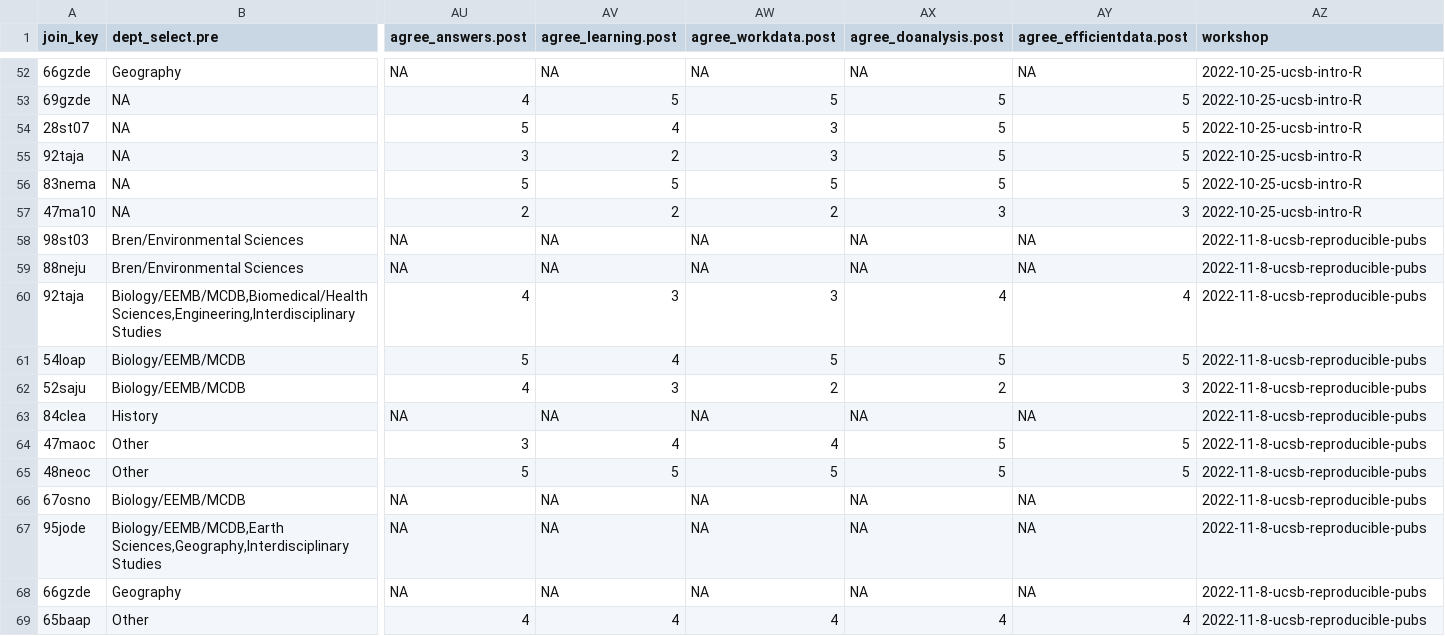
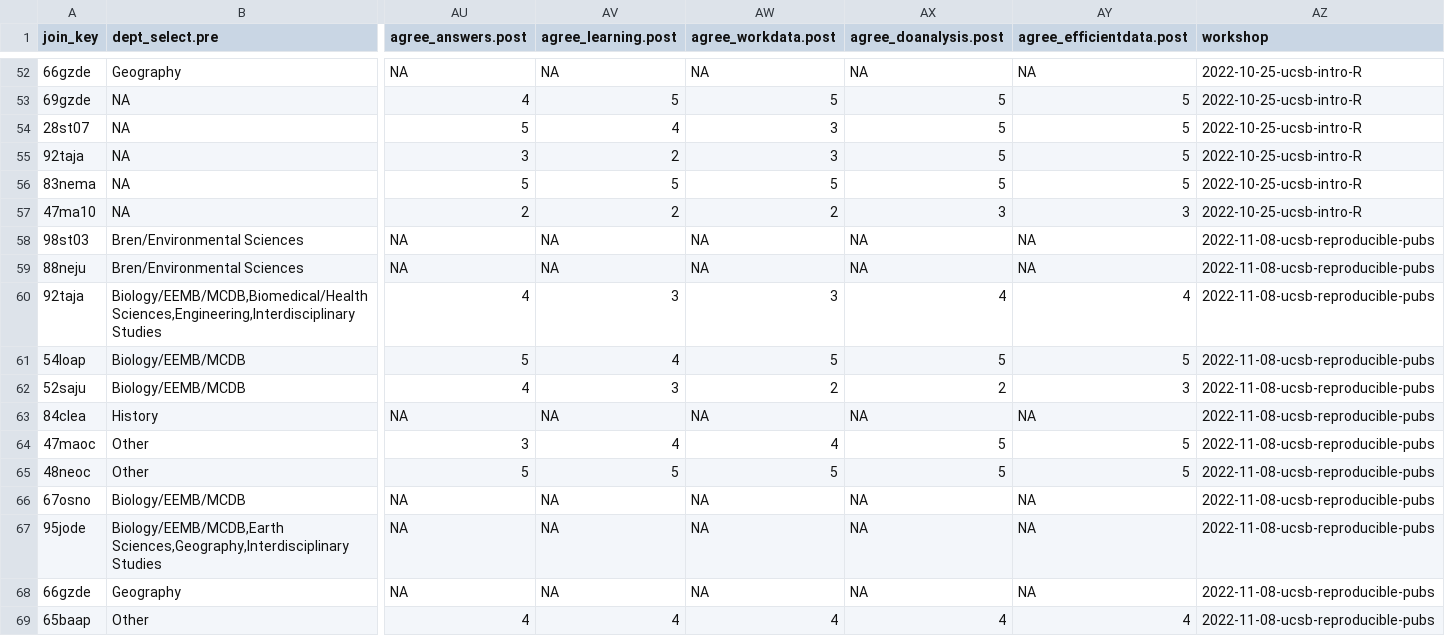
Before and after one commit to josenino95/wkshp-survey-analysis, a CSV file: data-joined/all_workshops.csv, drawn as a sheet; only a part is shown, gaps mark what is left out; the diff names each change by its address in the sheet, - before the commit and + after, or states it on an @@ line.

Commit message:
fix date format in workshop ID

```diff
--- a/data-joined/all_workshops.csv
+++ b/data-joined/all_workshops.csv
-AZ58:AZ69 (workshop): 2022-11-8-ucsb-reproducible-pubs
+AZ58:AZ69 (workshop): 2022-11-08-ucsb-reproducible-pubs
```
Also changed, not shown: 3 other files.
